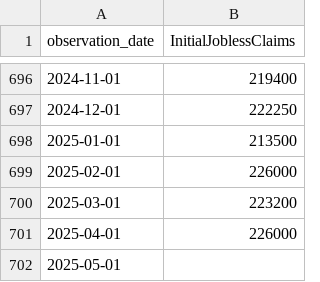
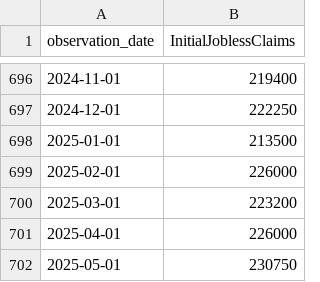
Before and after one commit to Makster04/Labor_Market_Index, a CSV file: Demand_vs_Supply/Initial_Jobless_Claims.csv, drawn as a sheet; only a part is shown, gaps mark what is left out.

```diff
--- a/Demand_vs_Supply/Initial_Jobless_Claims.csv
+++ b/Demand_vs_Supply/Initial_Jobless_Claims.csv
@@ -701,2 +701,2 @@ observation_date,InitialJoblessClaims
 2025-04-01,226000
-2025-05-01,
+2025-05-01,230750
```
Also changed, not shown: 10 other files.
